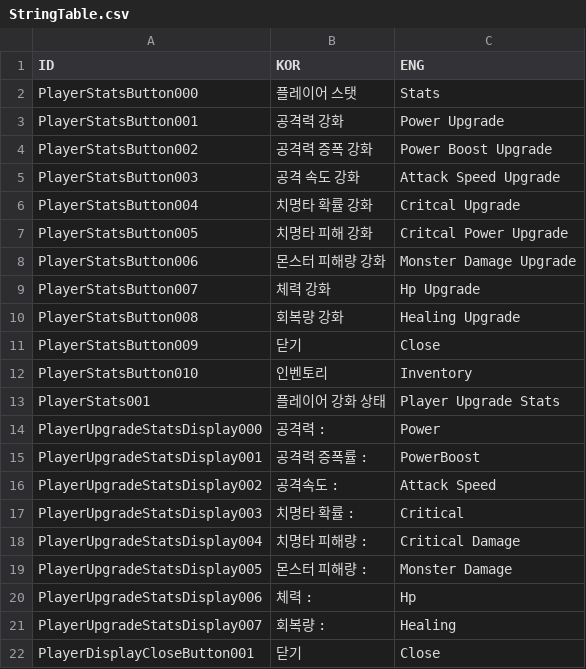
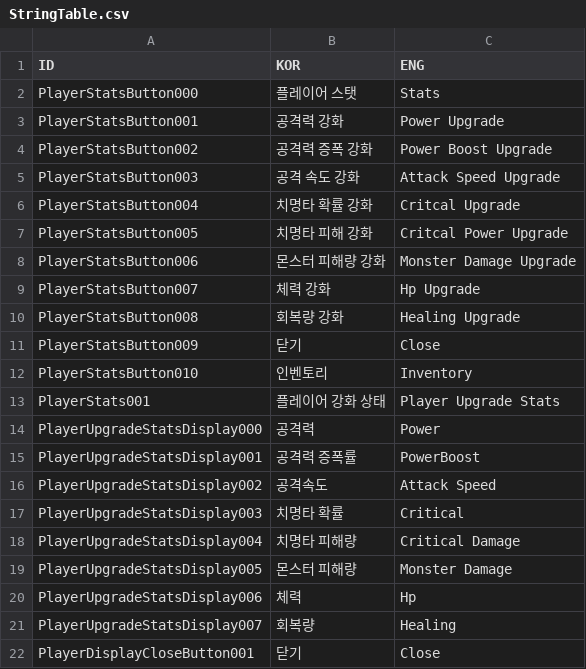
Before and after one commit to rockdo4/Styx_Station, a CSV file: Styx_Station/Assets/07. DataTable/StringTable.csv, drawn as a sheet.

```diff
--- a/Styx_Station/Assets/07. DataTable/StringTable.csv
+++ b/Styx_Station/Assets/07. DataTable/StringTable.csv
@@ -13,10 +13,10 @@ PlayerStatsButton010,인벤토리,Inventory
 PlayerStats001,플레이어 강화 상태,Player Upgrade Stats
-PlayerUpgradeStatsDisplay000,공격력 : ,Power
-PlayerUpgradeStatsDisplay001,공격력 증폭률 :,PowerBoost
-PlayerUpgradeStatsDisplay002,공격속도 :,Attack Speed
-PlayerUpgradeStatsDisplay003,치명타 확률 :,Critical
-PlayerUpgradeStatsDisplay004,치명타 피해량 :,Critical Damage
-PlayerUpgradeStatsDisplay005,몬스터 피해량 :,Monster Damage
-PlayerUpgradeStatsDisplay006,체력 :,Hp
-PlayerUpgradeStatsDisplay007,회복량 :,Healing
+PlayerUpgradeStatsDisplay000,공격력  ,Power
+PlayerUpgradeStatsDisplay001,공격력 증폭률 ,PowerBoost
+PlayerUpgradeStatsDisplay002,공격속도 ,Attack Speed
+PlayerUpgradeStatsDisplay003,치명타 확률 ,Critical
+PlayerUpgradeStatsDisplay004,치명타 피해량 ,Critical Damage
+PlayerUpgradeStatsDisplay005,몬스터 피해량 ,Monster Damage
+PlayerUpgradeStatsDisplay006,체력 ,Hp
+PlayerUpgradeStatsDisplay007,회복량 ,Healing
 PlayerDisplayCloseButton001,닫기,Close
```
Also changed, not shown: 38 other files.
